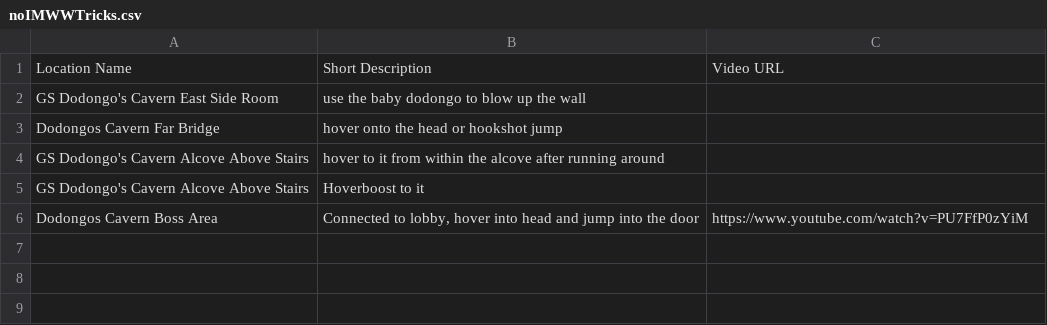
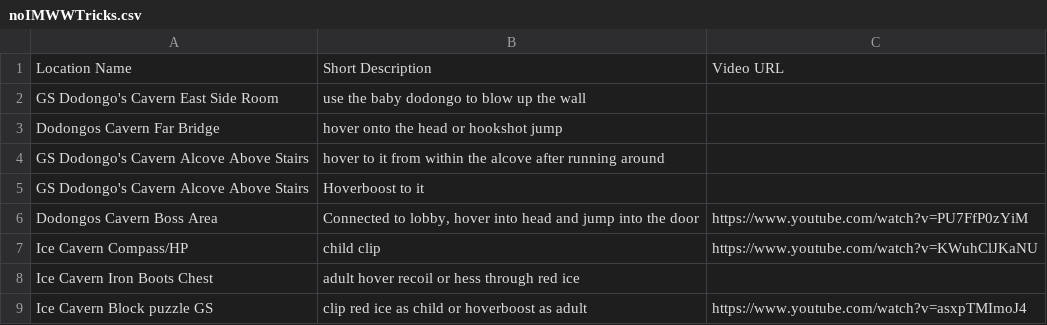
Before and after one commit to AmazingAmpharos/OoT-Randomizer, a CSV file: Notes/noIMWWTricks.csv, drawn as a sheet; the diff names each change by its address in the sheet, - before the commit and + after, or states it on an @@ line.

Commit message:
correction on ice cavern, updated tricks

```diff
--- a/Notes/noIMWWTricks.csv
+++ b/Notes/noIMWWTricks.csv
+row 7: Ice Cavern Compass/HP | child clip | https://www.youtube.com/watch?v=KWuhClJKaNU
+row 8: Ice Cavern Iron Boots Chest | adult hover recoil or hess through red ice
+row 9: Ice Cavern Block puzzle GS | clip red ice as child or hoverboost as adult | https://www.youtube.com/watch?v=asxpTMImoJ4
```
Also changed, not shown: 1 other file.
